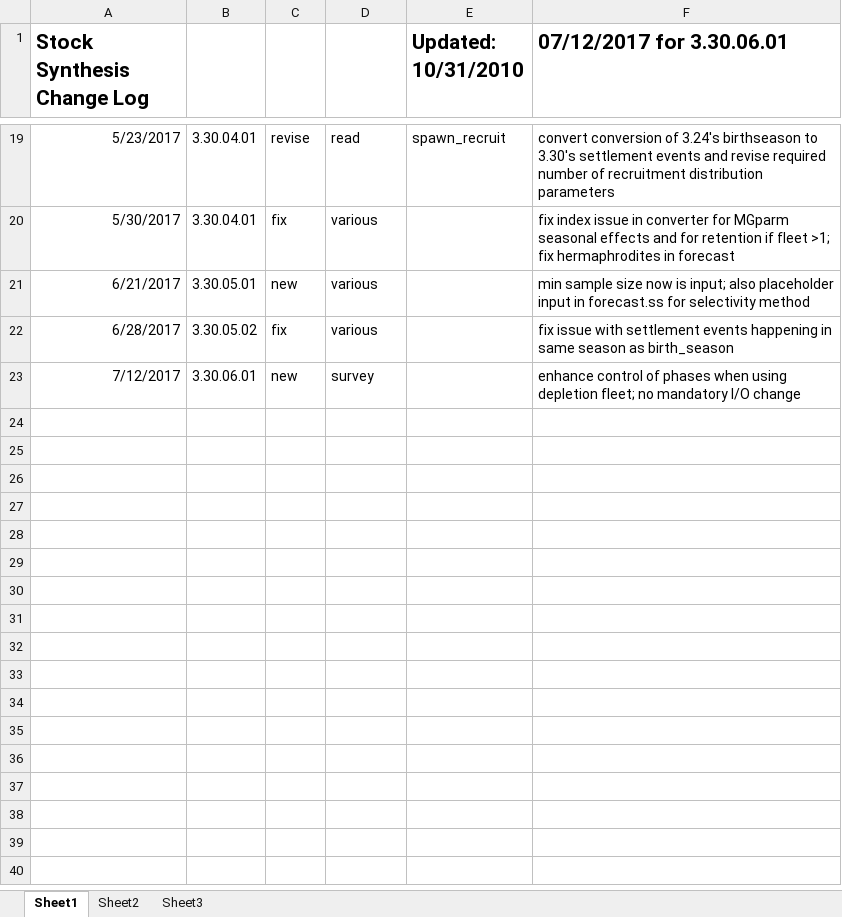
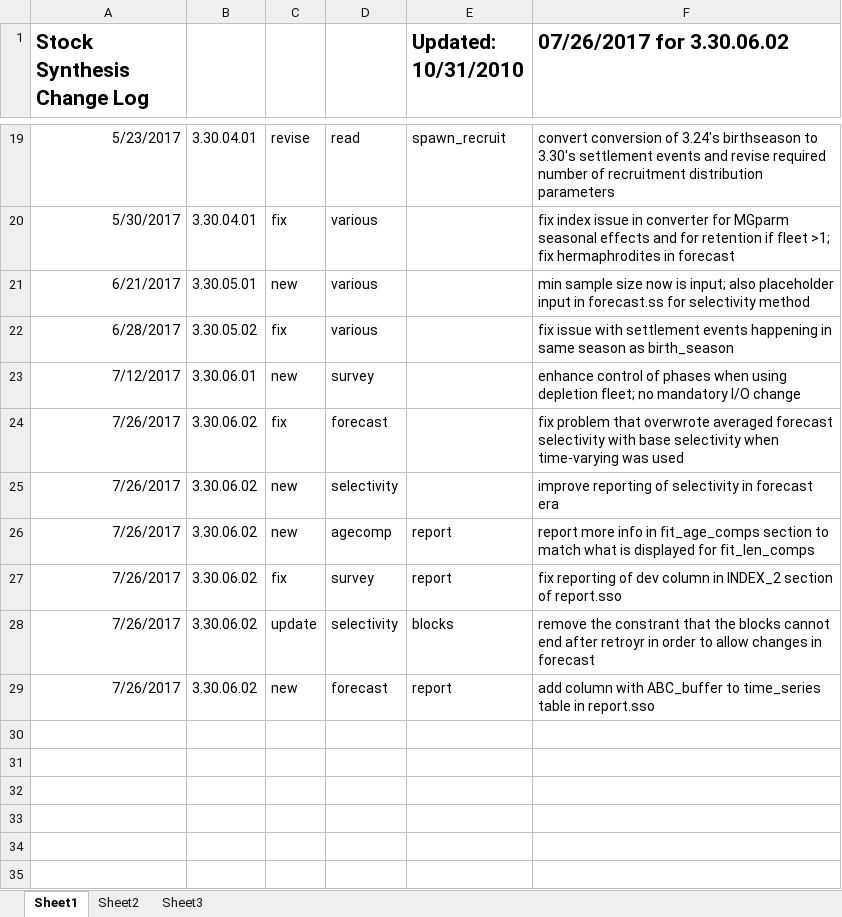
Before and after one commit to nmfs-ost/ss3-source-code, an Excel workbook: SS_330_Change_Log.xlsx, sheet Sheet1, drawn as a sheet; only a part is shown, gaps mark what is left out; the shorter side is filled out with more unchanged rows; values as stored, in another font and other column widths than the file's, no borders; the diff names each change by its address in the sheet, - before the commit and + after, or states it on an @@ line.

Commit message:
VLAB #36450  fix forecast selectivity  3.30.06.02

```diff
--- a/SS_330_Change_Log.xlsx (sheet Sheet1)
+++ b/SS_330_Change_Log.xlsx (sheet Sheet1)
-F1: 07/12/2017 for 3.30.06.01
+F1: 07/26/2017 for 3.30.06.02
-row 24: (empty)
+row 24: 7/26/2017 | 3.30.06.02 | fix | forecast |  | fix problem that overwrote averaged forecast selectivity with base selectivity when time-varying was used
-row 25: (empty)
+row 25: 7/26/2017 | 3.30.06.02 | new | selectivity |  | improve reporting of selectivity in forecast era
-row 26: (empty)
+row 26: 7/26/2017 | 3.30.06.02 | new | agecomp | report | report more info in fit_age_comps section to match what is displayed for fit_len_comps
-row 27: (empty)
+row 27: 7/26/2017 | 3.30.06.02 | fix | survey | report | fix reporting of dev column in INDEX_2 section of report.sso
-row 28: (empty)
+row 28: 7/26/2017 | 3.30.06.02 | update | selectivity | blocks | remove the constrant that the blocks cannot end after retroyr in order to allow changes in forecast
-row 29: (empty)
+row 29: 7/26/2017 | 3.30.06.02 | new | forecast | report | add column with ABC_buffer to time_series table in report.sso
```
Also changed, not shown: 12 other files.
